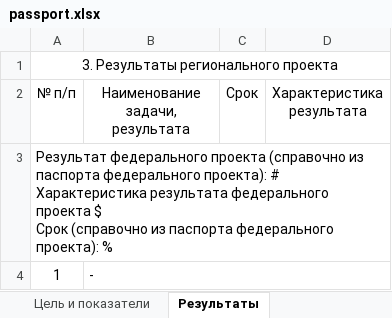
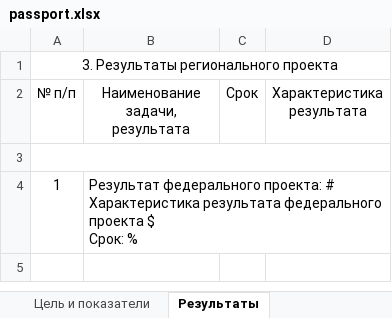
Before and after one commit to sibdigital/opsd, an Excel workbook: app/reports/templates/passport.xlsx, sheet Результаты, drawn as a sheet; values as stored, in another font and other column widths than the file's, no borders; ↵ is a line break in a cell; the diff names each change by its address in the sheet, - before the commit and + after, or states it on an @@ line.

Commit message:
Подправлено  на странице результата отчета паспорт проекта.

```diff
--- a/app/reports/templates/passport.xlsx (sheet Результаты)
+++ b/app/reports/templates/passport.xlsx (sheet Результаты)
-A3 (№ п/п): Результат федерального проекта (справочно из паспорта федерального проекта): # ↵ Характеристика результата федерального проекта $ ↵ Срок (справочно из паспорта федерального проекта): %
+A3 (№ п/п): (empty)
-B4 (Наименование задачи, результата): -
+B4 (Наименование задачи, результата): Результат федерального проекта: # ↵ Характеристика результата федерального проекта $ ↵ Срок: %
```
Also changed, not shown: 1 other file.
